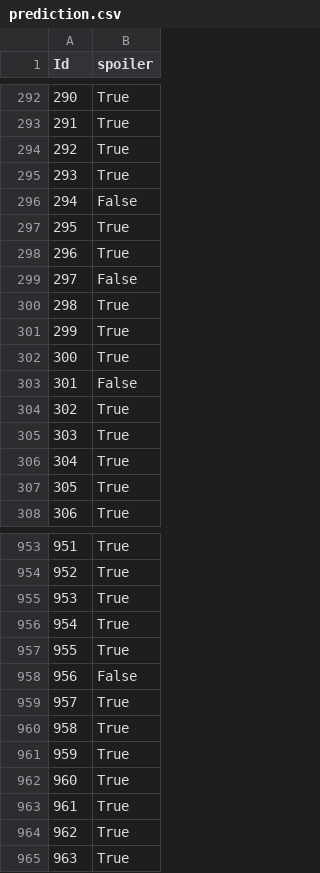
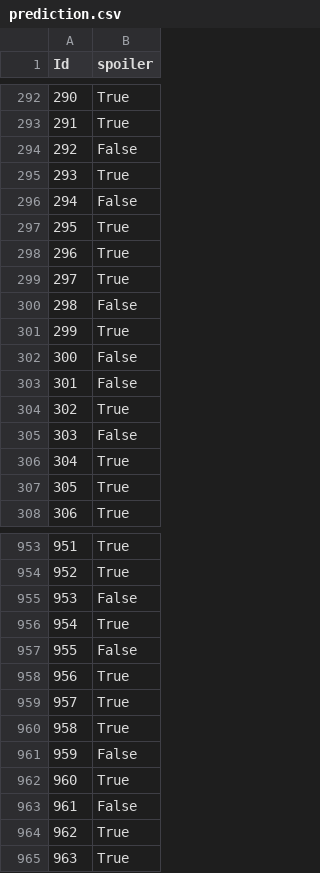
Before and after one commit to ajaykedia1992/CSCI5622-Machine-Learning, a CSV file: Homework 3_FeatureEngineering/prediction.csv, drawn as a sheet; only a part is shown, gaps mark what is left out; the diff covers the shown part only.

```diff
--- a/Homework 3_FeatureEngineering/prediction.csv
+++ b/Homework 3_FeatureEngineering/prediction.csv
@@ -293,3 +293,3 @@ Id,spoiler
 291,True
-292,True
+292,False
 293,True
@@ -298,9 +298,9 @@ Id,spoiler
 296,True
-297,False
-298,True
+297,True
+298,False
 299,True
-300,True
+300,False
 301,False
 302,True
-303,True
+303,False
 304,True
@@ -954,11 +954,11 @@ Id,spoiler
 952,True
-953,True
+953,False
 954,True
-955,True
-956,False
+955,False
+956,True
 957,True
 958,True
-959,True
+959,False
 960,True
-961,True
+961,False
 962,True
```
Also changed, not shown: 145 edited cells elsewhere in this file, 1 other file.
